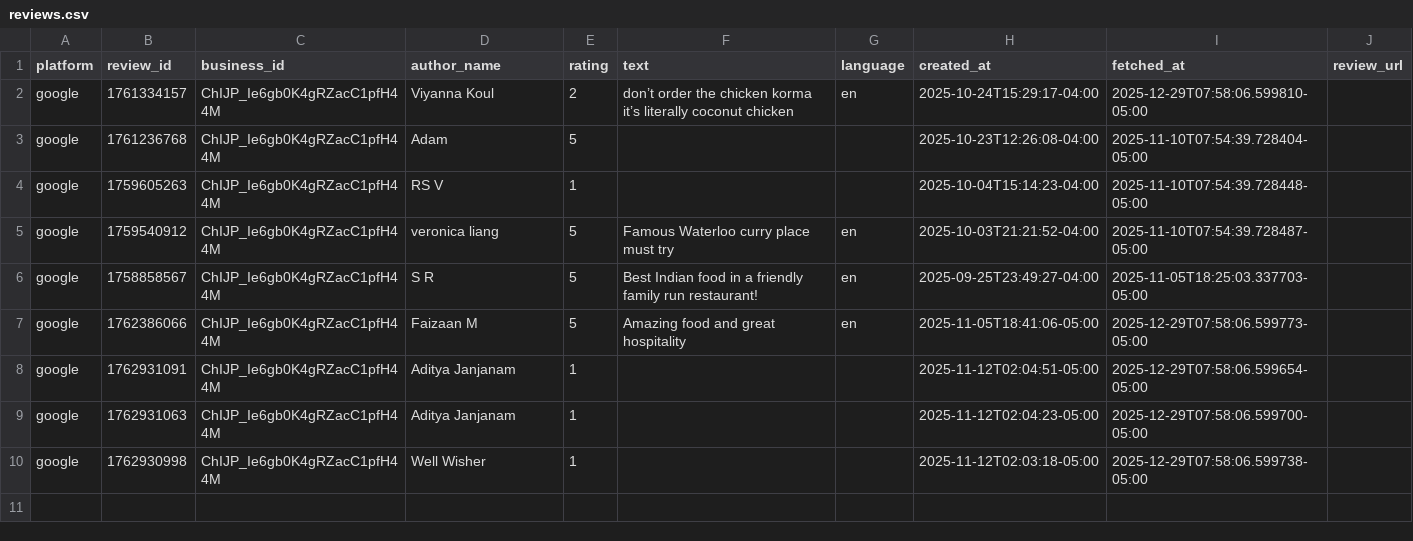
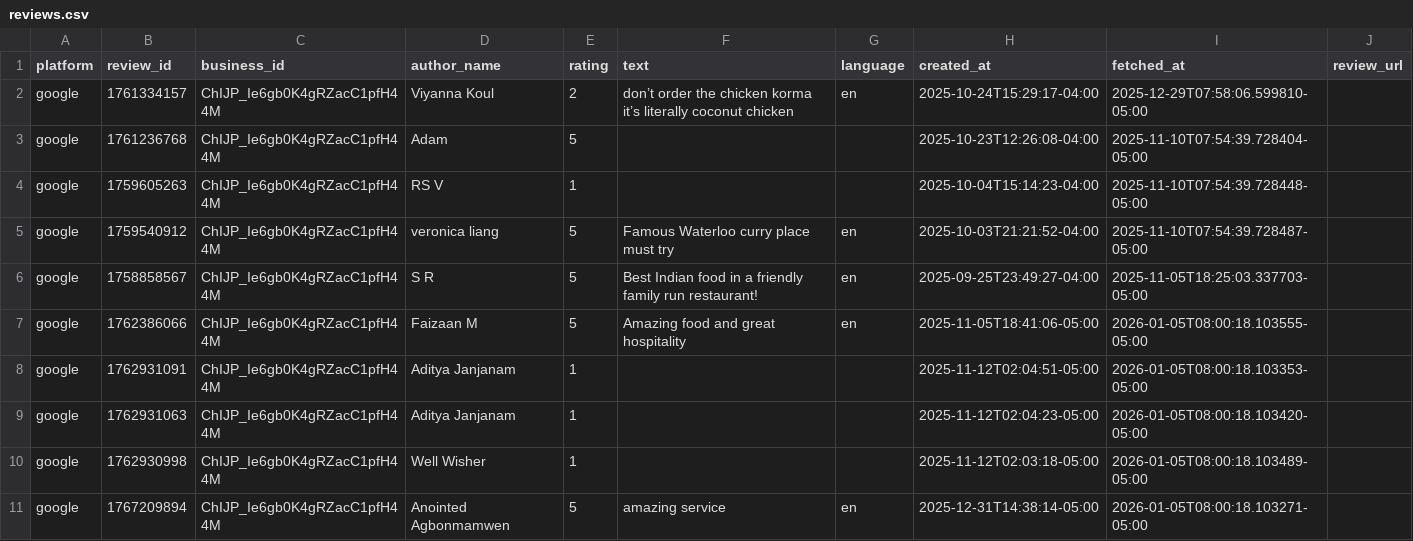
Before and after one commit to mfaizaan128/test, a CSV file: data/reviews.csv, drawn as a sheet.

```diff
--- a/data/reviews.csv
+++ b/data/reviews.csv
@@ -6,5 +6,6 @@ google,1759540912,ChIJP_Ie6gb0K4gRZacC1pfH44M,veronica liang,5,Famous Waterloo c
 google,1758858567,ChIJP_Ie6gb0K4gRZacC1pfH44M,S R,5,Best Indian food in a friendly family run restaurant!,en,2025-09-25T23:49:27-04:00,2025-11-05T18:25:03.337703-05:00,
-google,1762386066,ChIJP_Ie6gb0K4gRZacC1pfH44M,Faizaan M,5,Amazing food and great hospitality,en,2025-11-05T18:41:06-05:00,2025-12-29T07:58:06.599773-05:00,
-google,1762931091,ChIJP_Ie6gb0K4gRZacC1pfH44M,Aditya Janjanam,1,,,2025-11-12T02:04:51-05:00,2025-12-29T07:58:06.599654-05:00,
-google,1762931063,ChIJP_Ie6gb0K4gRZacC1pfH44M,Aditya Janjanam,1,,,2025-11-12T02:04:23-05:00,2025-12-29T07:58:06.599700-05:00,
-google,1762930998,ChIJP_Ie6gb0K4gRZacC1pfH44M,Well Wisher,1,,,2025-11-12T02:03:18-05:00,2025-12-29T07:58:06.599738-05:00,
+google,1762386066,ChIJP_Ie6gb0K4gRZacC1pfH44M,Faizaan M,5,Amazing food and great hospitality,en,2025-11-05T18:41:06-05:00,2026-01-05T08:00:18.103555-05:00,
+google,1762931091,ChIJP_Ie6gb0K4gRZacC1pfH44M,Aditya Janjanam,1,,,2025-11-12T02:04:51-05:00,2026-01-05T08:00:18.103353-05:00,
+google,1762931063,ChIJP_Ie6gb0K4gRZacC1pfH44M,Aditya Janjanam,1,,,2025-11-12T02:04:23-05:00,2026-01-05T08:00:18.103420-05:00,
+google,1762930998,ChIJP_Ie6gb0K4gRZacC1pfH44M,Well Wisher,1,,,2025-11-12T02:03:18-05:00,2026-01-05T08:00:18.103489-05:00,
+google,1767209894,ChIJP_Ie6gb0K4gRZacC1pfH44M,Anointed Agbonmamwen,5,amazing service,en,2025-12-31T14:38:14-05:00,2026-01-05T08:00:18.103271-05:00,
```
Also changed, not shown: data/reviews_analyzed.csv, 1 other file.
